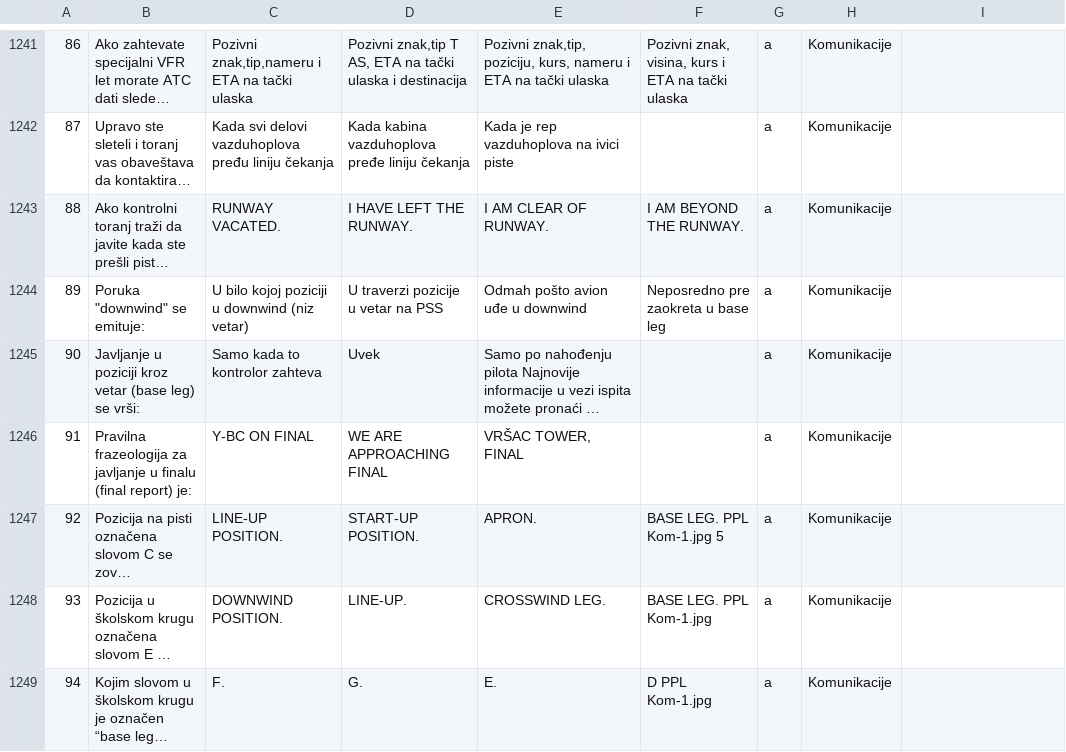
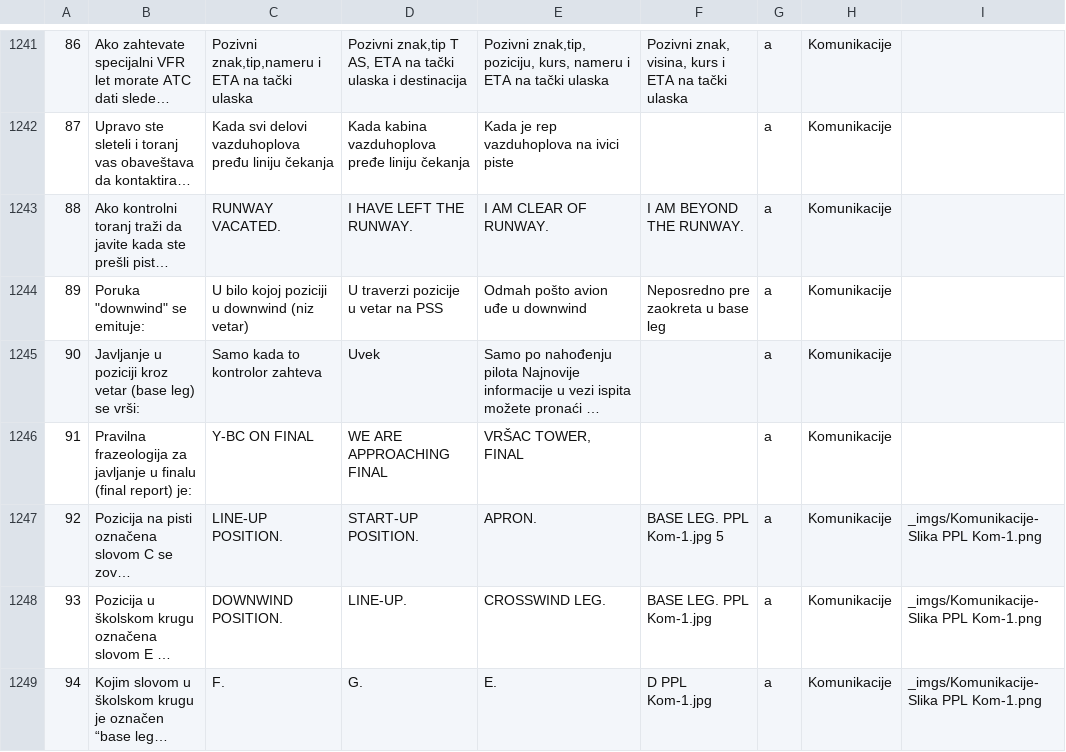
Before and after one commit to alexander-smyslov/serbian-ppl-spl-questions, a CSV file: PPLH_srb/1.csv, drawn as a sheet; only a part is shown, gaps mark what is left out; long unchanged cells end in …; the diff covers the shown part only; the diff names each change by its address in the sheet, - before the commit and + after, or states it on an @@ line.

```diff
--- a/PPLH_srb/1.csv
+++ b/PPLH_srb/1.csv
-I1247:I1249: (empty)
+I1247:I1249: _imgs/Komunikacije-Slika PPL Kom-1.png
```
Also changed, not shown: 36 edited cells elsewhere in this file, 1 other file.
